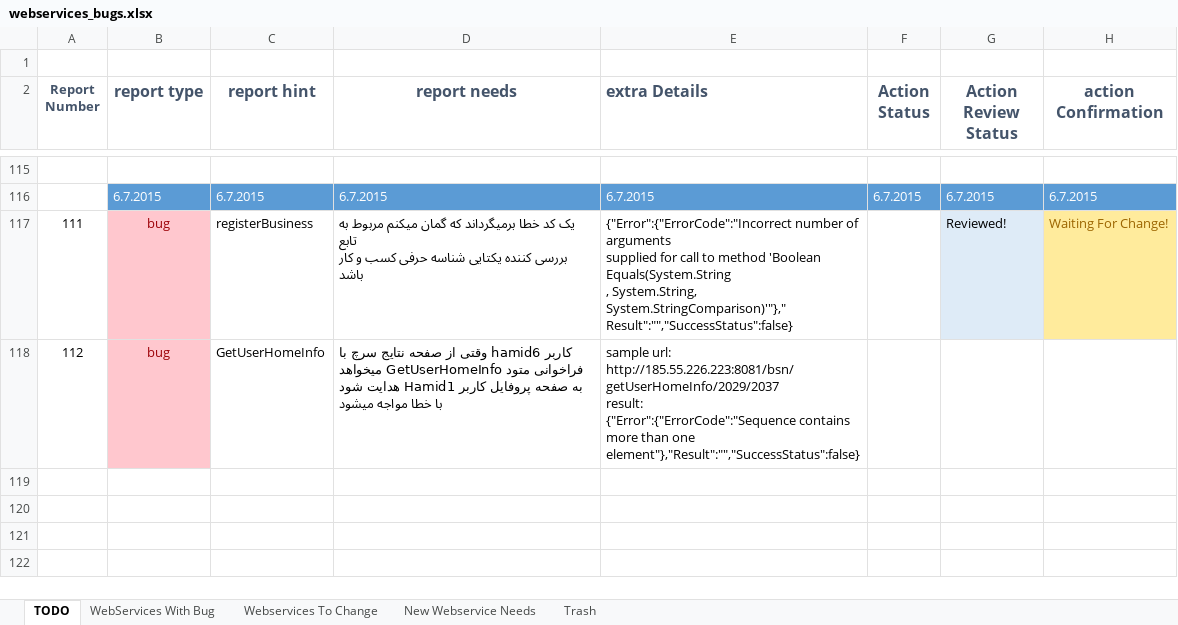
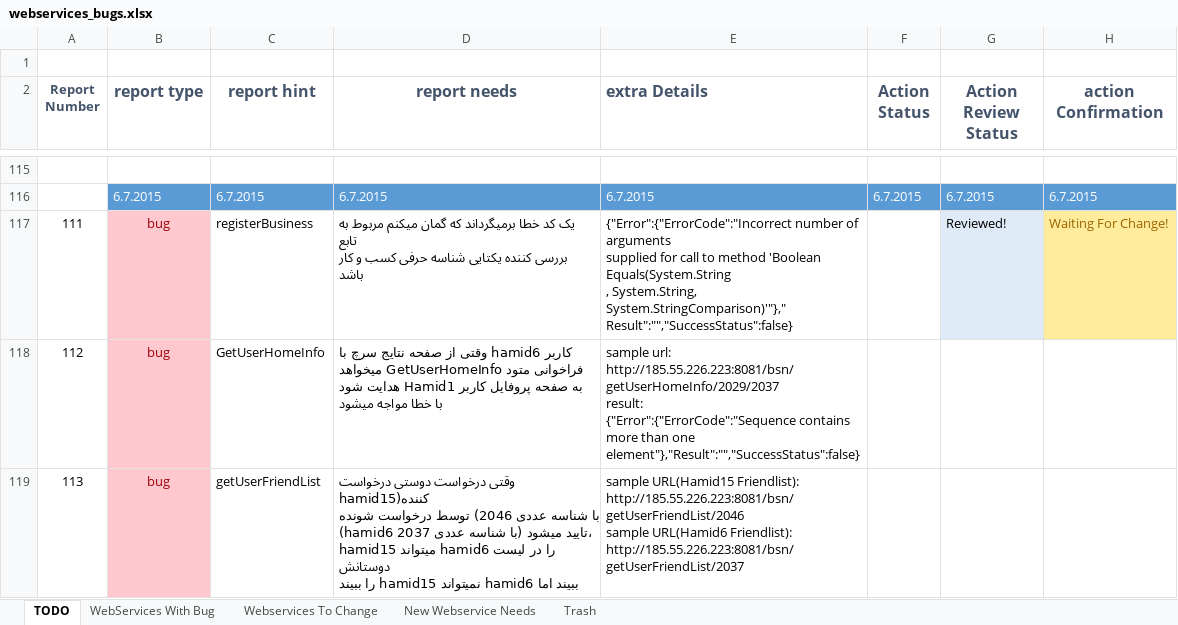
Before and after one commit to A-Kaveh2/4Soo, an Excel workbook: docs/webservices_bugs.xlsx, sheet TODO, drawn as a sheet; only a part is shown, gaps mark what is left out; values as stored, in another font and other column widths than the file's, no borders; ↵ is a line break in a cell; the diff names each change by its address in the sheet, - before the commit and + after, or states it on an @@ line.

```diff
--- a/docs/webservices_bugs.xlsx (sheet TODO)
+++ b/docs/webservices_bugs.xlsx (sheet TODO)
+row 119: 113 | bug | getUserFriendList | وقتی درخواست دوستی درخواست کننده(hamid15 ↵ با شناسه عددی 2046) توسط درخواست شونده ↵ (hamid6 با شناسه عددی 2037) تایید میشود، ↵ hamid15 میتواند hamid6 را در لیست دوستانش ↵ ببیند اما hamid6 نمیتواند hamid15 را ببیند | sample URL(Hamid15 Friendlist): ↵ http://185.55.226.223:8081/bsn/getUserFriendList/2046 ↵ sample URL(Hamid6 Friendlist): ↵ http://185.55.226.223:8081/bsn/getUserFriendList/2037
```
Also changed, not shown: sheet WebServices With Bug, 5 other files.
